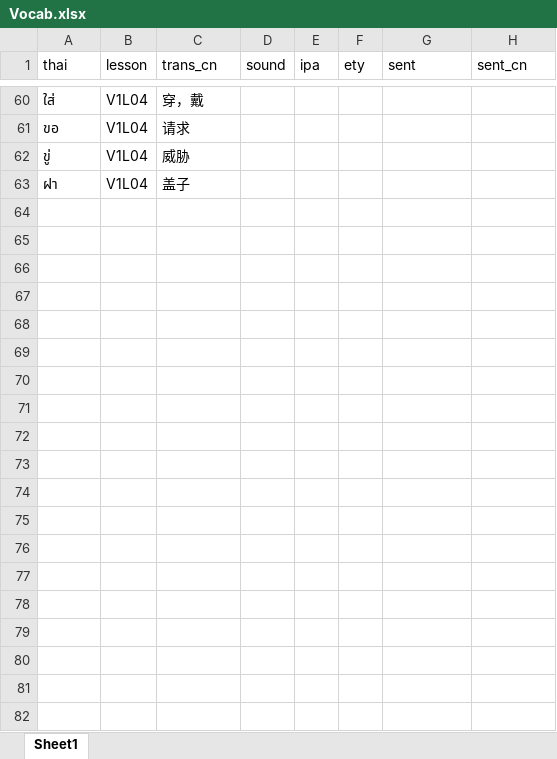
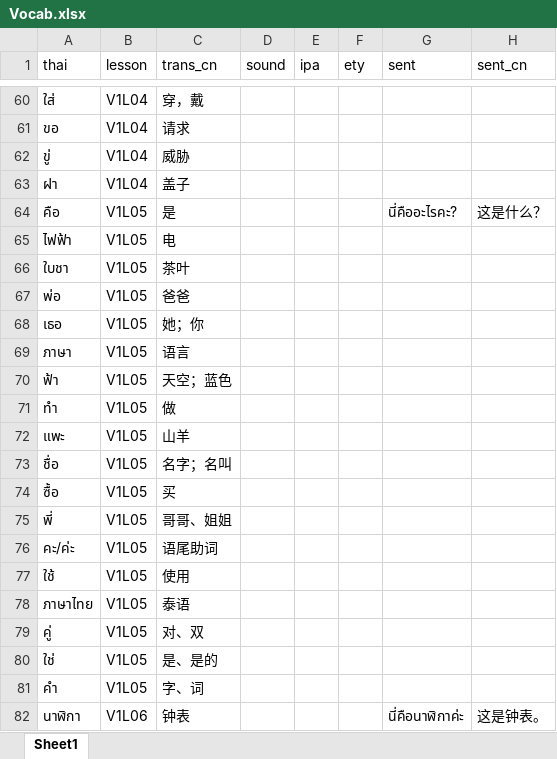
Before and after one commit to oleo7823/ThaiVocab, an Excel workbook: Vocab.xlsx, sheet Sheet1, drawn as a sheet; only a part is shown, gaps mark what is left out; values as stored, in another font and other column widths than the file's, no borders; the diff covers the shown part only; the diff names each change by its address in the sheet, - before the commit and + after, or states it on an @@ line.

Commit message:
vocabV1L6

```diff
--- a/Vocab.xlsx (sheet Sheet1)
+++ b/Vocab.xlsx (sheet Sheet1)
+row 64: คือ | V1L05 | 是 |  |  |  | นี่คืออะไรคะ? | 这是什么？
+row 65: ไฟฟ้า | V1L05 | 电
+row 66: ใบชา | V1L05 | 茶叶
+row 67: พ่อ | V1L05 | 爸爸
+row 68: เธอ | V1L05 | 她；你
+row 69: ภาษา | V1L05 | 语言
+row 70: ฟ้า | V1L05 | 天空；蓝色
+row 71: ทำ | V1L05 | 做
+row 72: แพะ | V1L05 | 山羊
+row 73: ชื่อ | V1L05 | 名字；名叫
+row 74: ซื้อ | V1L05 | 买
+row 75: พี่ | V1L05 | 哥哥、姐姐
+row 76: คะ/ค่ะ | V1L05 | 语尾助词
+row 77: ใช้ | V1L05 | 使用
+row 78: ภาษาไทย | V1L05 | 泰语
+row 79: คู่ | V1L05 | 对、双
+row 80: ใช่ | V1L05 | 是、是的
+row 81: คำ | V1L05 | 字、词
+row 82: นาฬิกา | V1L06 | 钟表 |  |  |  | นี่คือนาฬิกาค่ะ | 这是钟表。
```
Also changed, not shown: 23 added rows and 5 edited cells elsewhere in this sheet, 1 other file.
